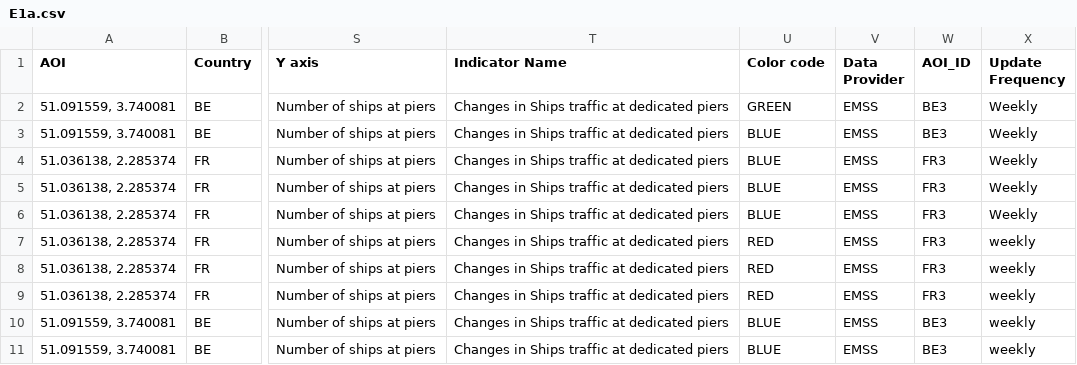
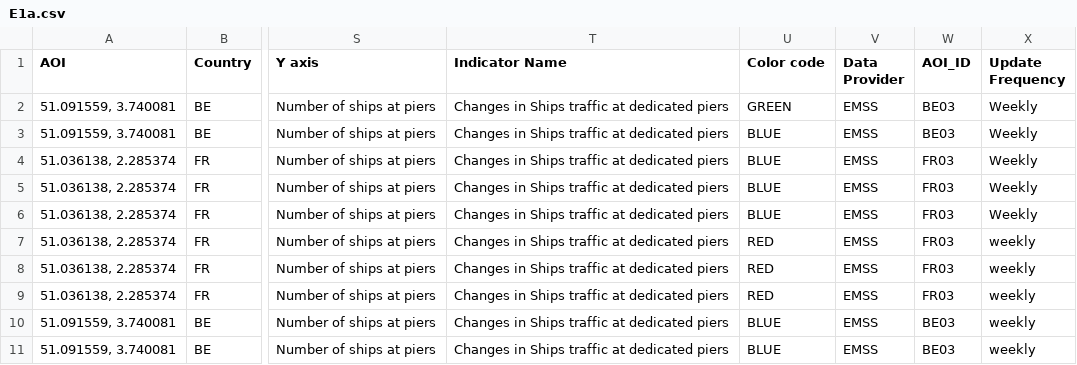
Before and after one commit to eurodatacube/eodash, a CSV file: app/public/data/trilateral/E1a.csv, drawn as a sheet; only a part is shown, gaps mark what is left out; the diff names each change by its address in the sheet, - before the commit and + after, or states it on an @@ line.

```diff
--- a/app/public/data/trilateral/E1a.csv
+++ b/app/public/data/trilateral/E1a.csv
-W2:W3 (AOI_ID): BE3
+W2:W3 (AOI_ID): BE03
-W4:W9 (AOI_ID): FR3
+W4:W9 (AOI_ID): FR03
-W10:W11 (AOI_ID): BE3
+W10:W11 (AOI_ID): BE03
```
Also changed, not shown: app/public/data/trilateral/E1.csv, app/public/data/trilateral/N1.csv, 2 other files.
